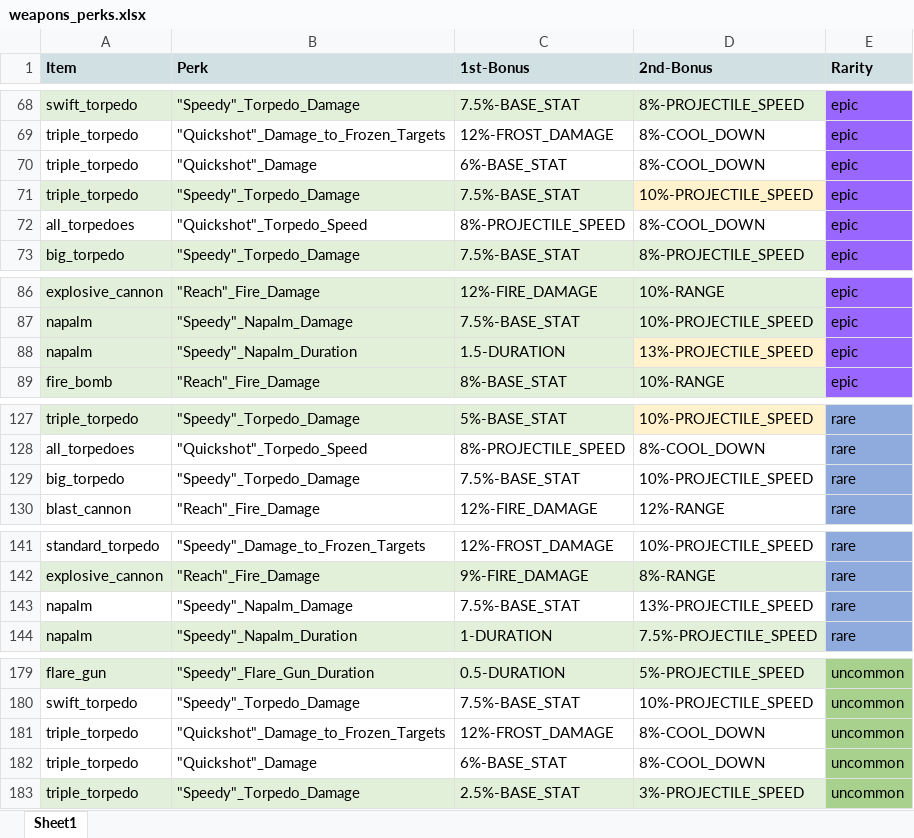
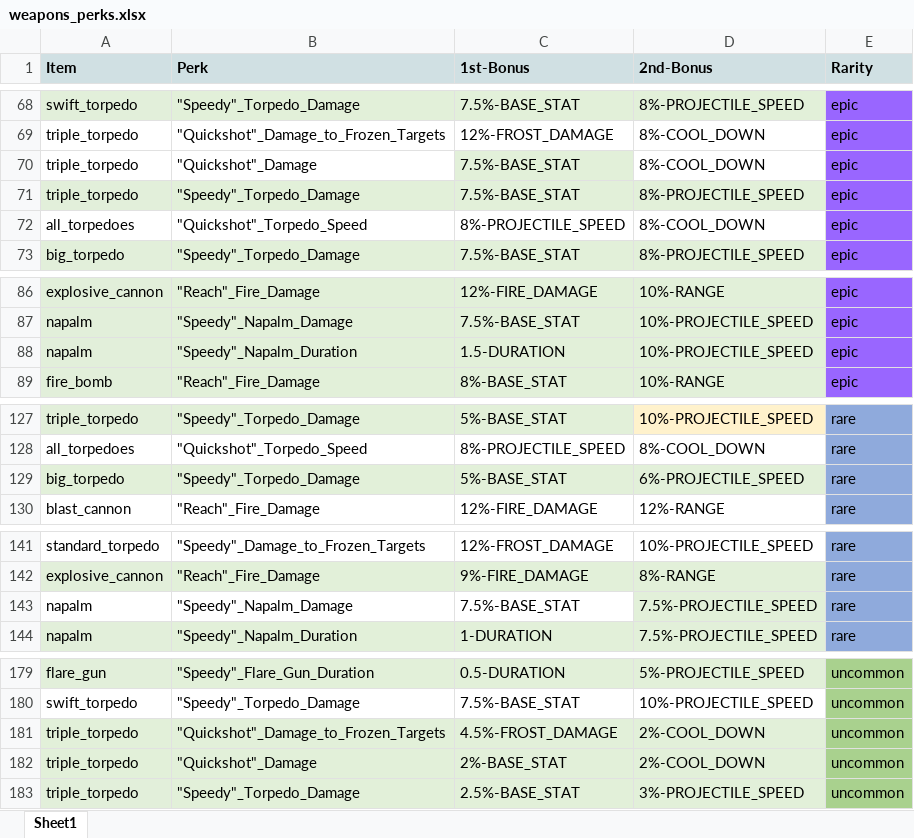
Before and after one commit to komiko44240BB/BattleBay_tool_v1.0, an Excel workbook: Perk_data/data/weapons_perks.xlsx, sheet Sheet1, drawn as a sheet; only a part is shown, gaps mark what is left out; values as stored, in another font and other column widths than the file's, no borders; charts and pictures not drawn; the diff names each change by its address in the sheet, - before the commit and + after, or states it on an @@ line.

```diff
--- a/Perk_data/data/weapons_perks.xlsx (sheet Sheet1)
+++ b/Perk_data/data/weapons_perks.xlsx (sheet Sheet1)
-C70 (1st-Bonus): 6%-BASE_STAT
+C70 (1st-Bonus): 7.5%-BASE_STAT
-C70 fill: none
+C70 fill: #E2F0D9
-D71 (2nd-Bonus): 10%-PROJECTILE_SPEED
+D71 (2nd-Bonus): 8%-PROJECTILE_SPEED
-D71 fill: #FFF2CC
+D71 fill: #E2F0D9
-D88 (2nd-Bonus): 13%-PROJECTILE_SPEED
+D88 (2nd-Bonus): 10%-PROJECTILE_SPEED
-D88 fill: #FFF2CC
+D88 fill: #E2F0D9
-A129:D129 fill: none
+A129:D129 fill: #E2F0D9
-C129 (1st-Bonus): 7.5%-BASE_STAT
+C129 (1st-Bonus): 5%-BASE_STAT
-D129 (2nd-Bonus): 10%-PROJECTILE_SPEED
+D129 (2nd-Bonus): 6%-PROJECTILE_SPEED
-D143 (2nd-Bonus): 13%-PROJECTILE_SPEED
+D143 (2nd-Bonus): 7.5%-PROJECTILE_SPEED
-D143 fill: none
+D143 fill: #E2F0D9
-A181:D182 fill: none
+A181:D182 fill: #E2F0D9
-C181 (1st-Bonus): 12%-FROST_DAMAGE
+C181 (1st-Bonus): 4.5%-FROST_DAMAGE
-D181:D182 (2nd-Bonus): 8%-COOL_DOWN
+D181:D182 (2nd-Bonus): 2%-COOL_DOWN
-C182 (1st-Bonus): 6%-BASE_STAT
+C182 (1st-Bonus): 2%-BASE_STAT
```
Also changed, not shown: Perk_data/data/passive_perks.xlsx, Perk_data/data/utility_perks.xlsx.
